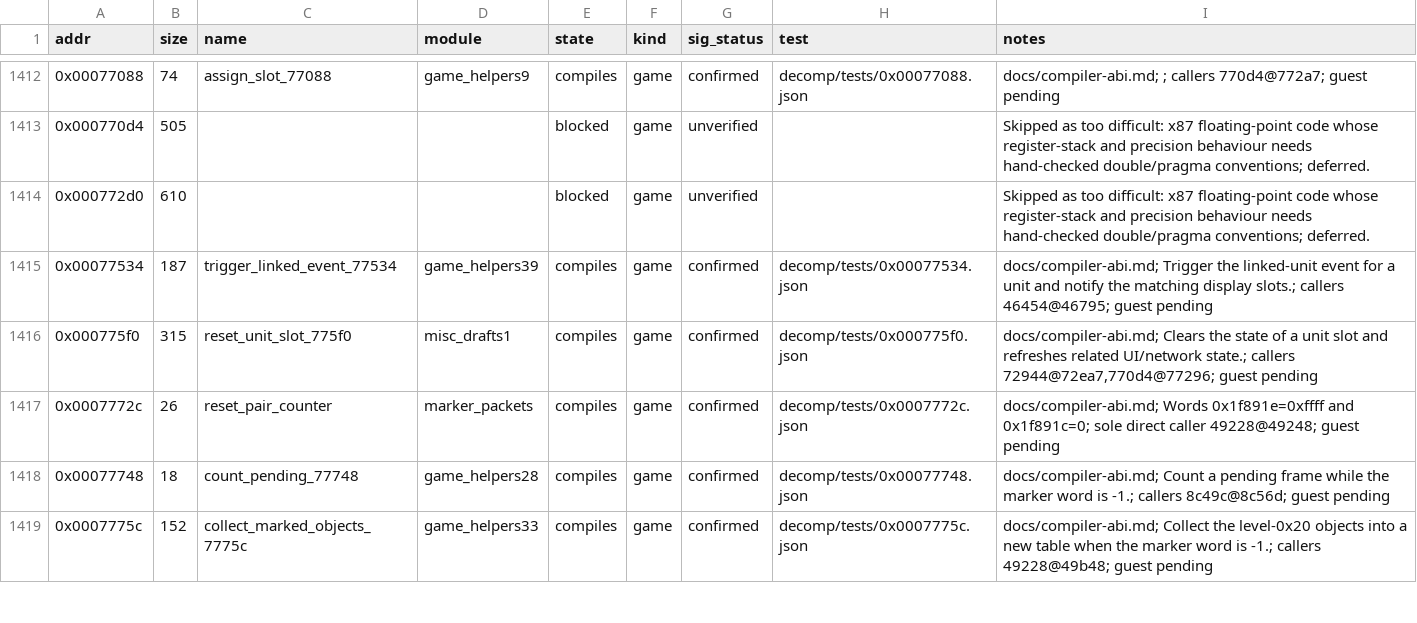
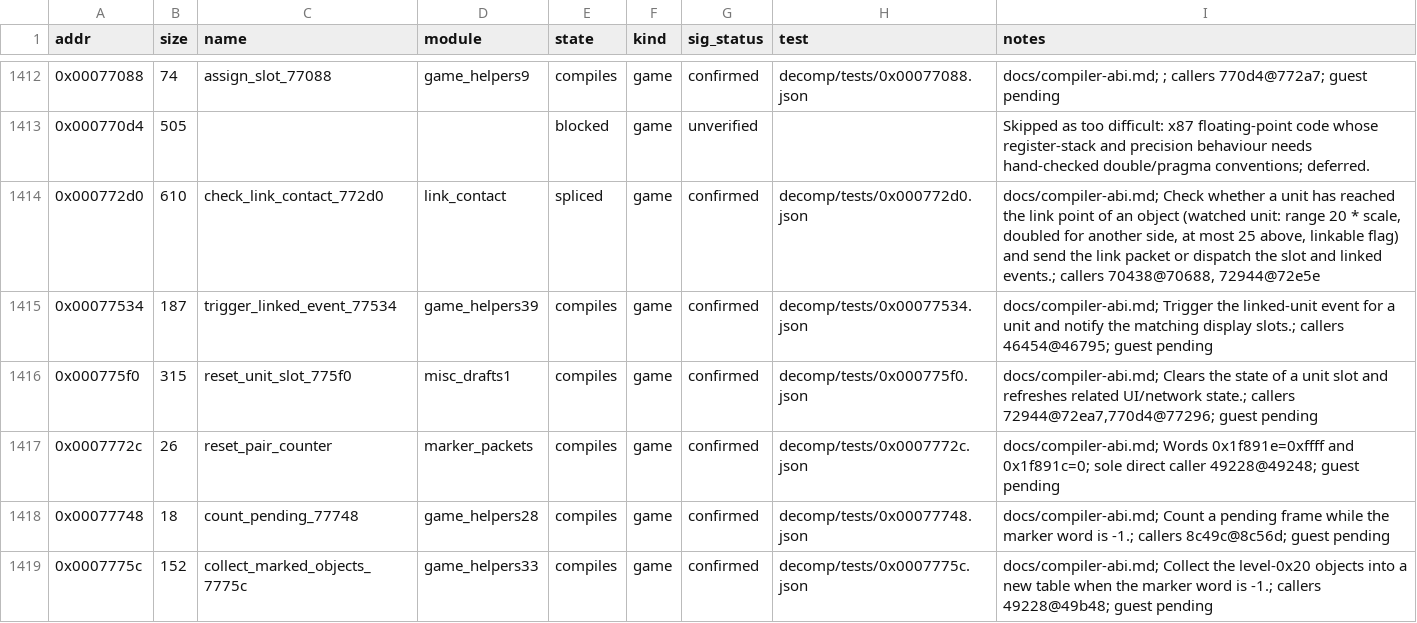
Before and after one commit to Grumbel/ef2000-port, a TSV file: decomp/symbols/functions.tsv, drawn as a sheet; only a part is shown, gaps mark what is left out.

```diff
--- a/decomp/symbols/functions.tsv
+++ b/decomp/symbols/functions.tsv
@@ -1413,3 +1413,3 @@ addr	size	name	module	state	kind	sig_status	test	notes
 0x000770d4	505			blocked	game	unverified		Skipped as too difficult: x87 floating-point code whose register-stack and precision behaviour needs hand-checked double/pragma conventions; deferred.
-0x000772d0	610			blocked	game	unverified		Skipped as too difficult: x87 floating-point code whose register-stack and precision behaviour needs hand-checked double/pragma conventions; deferred.
+0x000772d0	610	check_link_contact_772d0	link_contact	spliced	game	confirmed	decomp/tests/0x000772d0.json	docs/compiler-abi.md; Check whether a unit has reached the link point of an object (watched unit: range 20 * scale, doubled for another side, at most 25 above, linkable flag) and send the link packet or dispatch the slot and linked events.; callers 70438@70688, 72944@72e5e
 0x00077534	187	trigger_linked_event_77534	game_helpers39	compiles	game	confirmed	decomp/tests/0x00077534.json	docs/compiler-abi.md; Trigger the linked-unit event for a unit and notify the matching display slots.; callers 46454@46795; guest pending
```
Also changed, not shown: decomp/symbols/globals.tsv, decomp/symbols/signatures.tsv, 6 other files.
